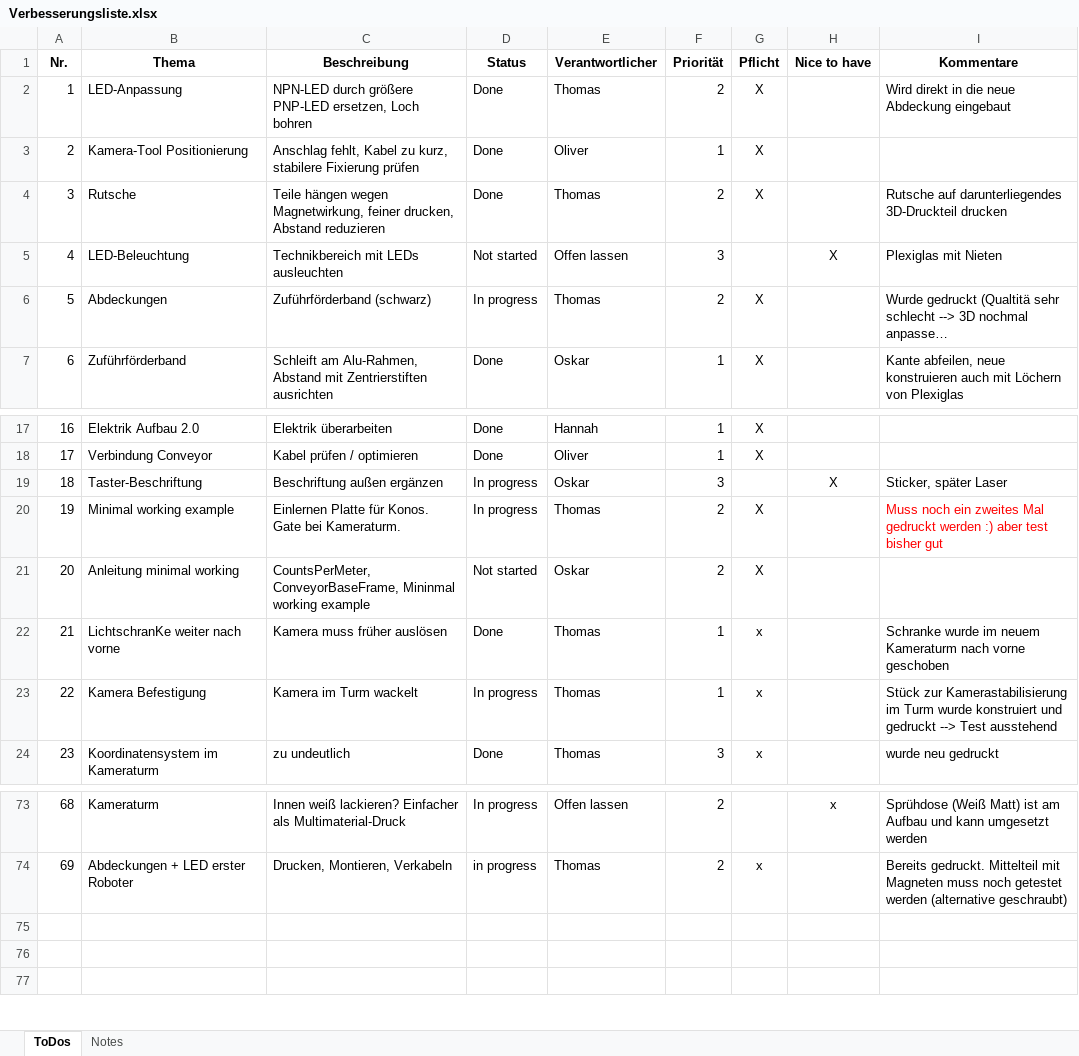
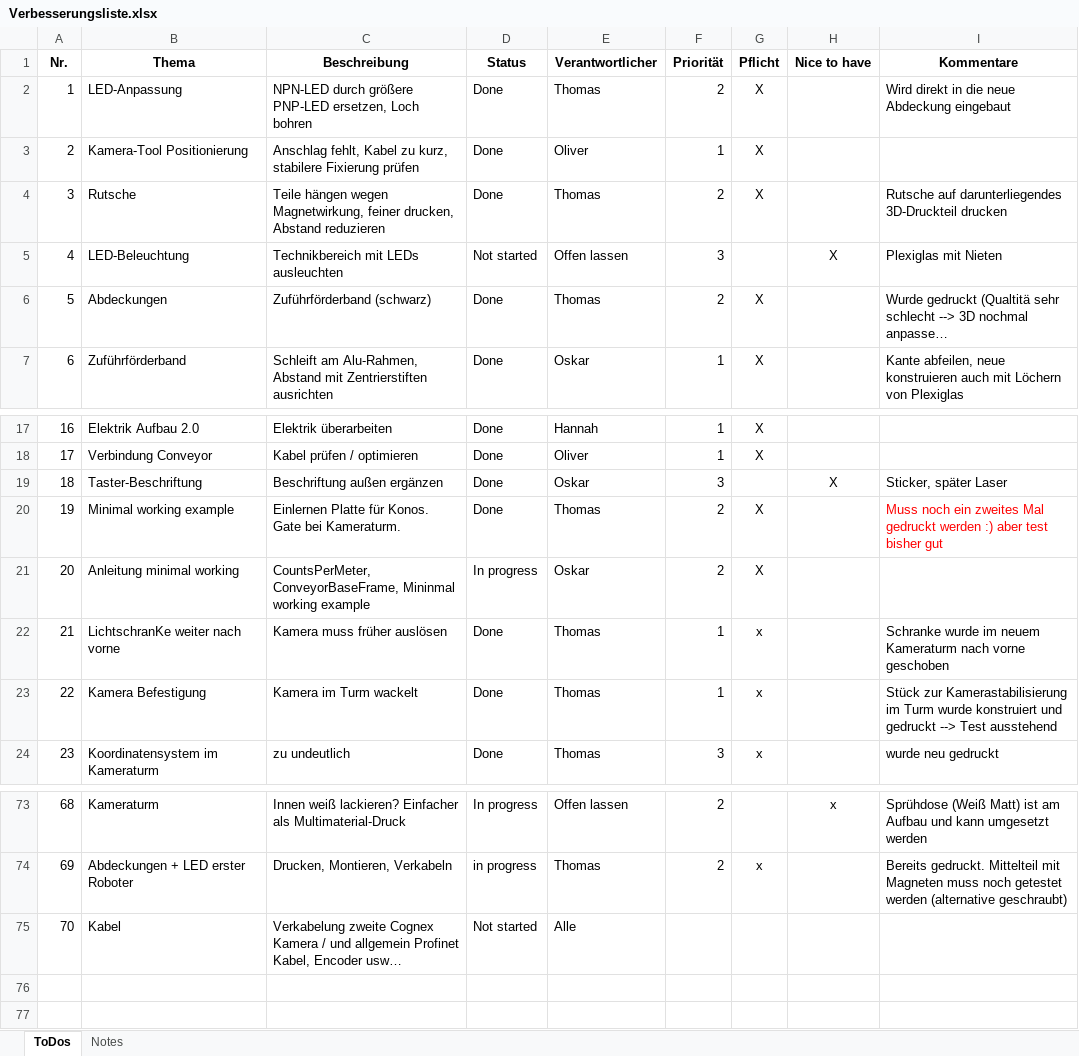
Before and after one commit to Docterpanzen/Optimierung-Laboraufgabe-Robotik, an Excel workbook: Verbesserungsliste.xlsx, sheet ToDos, drawn as a sheet; only a part is shown, gaps mark what is left out; long unchanged cells end in …; values as stored, in another font and other column widths than the file's, no borders; conditional formats and table styles not drawn; the diff covers the shown part only; the diff names each change by its address in the sheet, - before the commit and + after, or states it on an @@ line.

```diff
--- a/Verbesserungsliste.xlsx (sheet ToDos)
+++ b/Verbesserungsliste.xlsx (sheet ToDos)
-D6 (Status): In progress
+D6 (Status): Done
-D19:D20 (Status): In progress
+D19:D20 (Status): Done
-D21 (Status): Not started
+D21 (Status): In progress
-D23 (Status): In progress
+D23 (Status): Done
-row 75: (empty)
+row 75: 70 | Kabel | Verkabelung zweite Cognex Kamera / und allgemein Profinet Kabel, Encoder usw… | Not started | Alle
```
Also changed, not shown: 18 edited cells elsewhere in this sheet.
